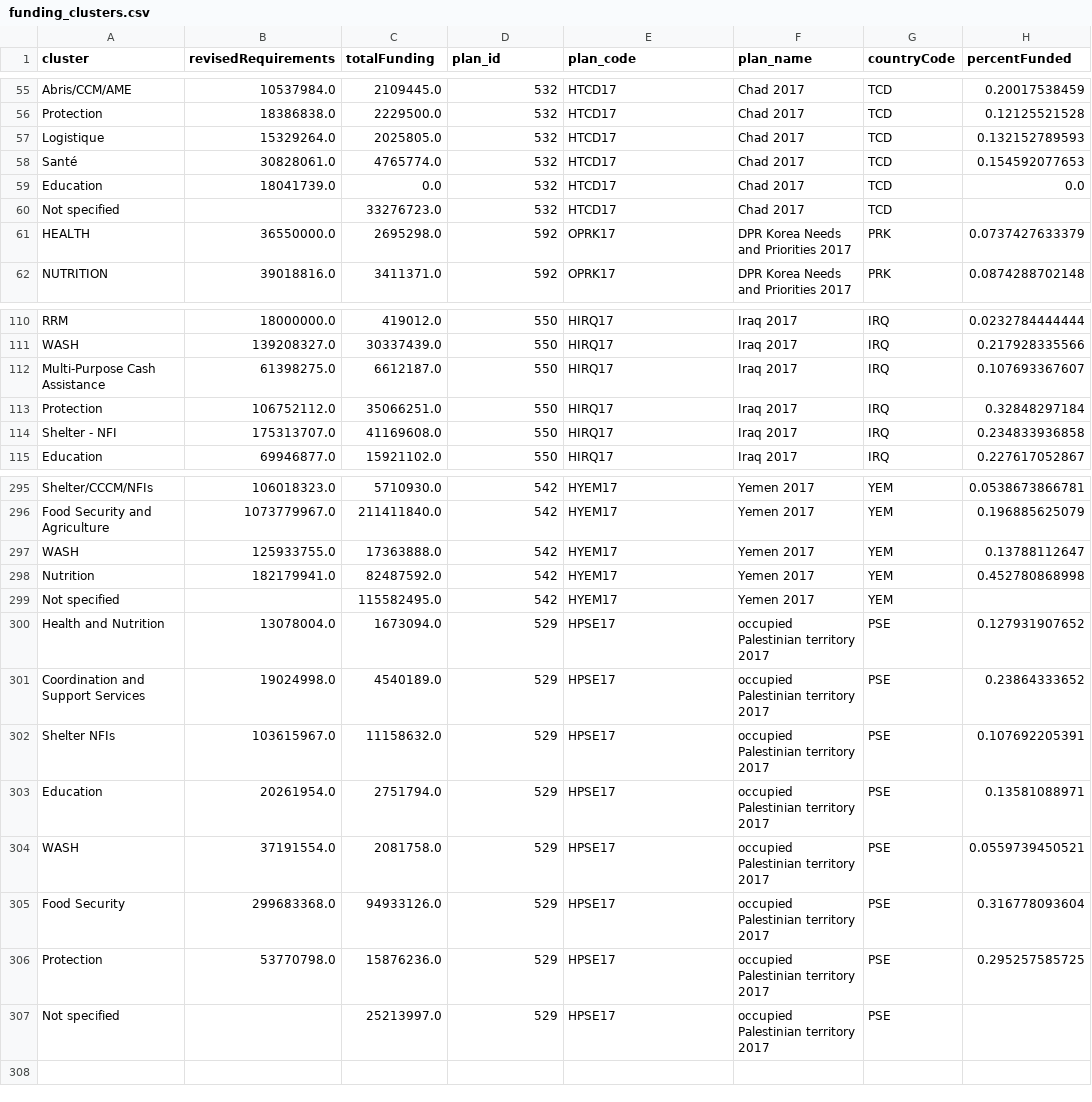
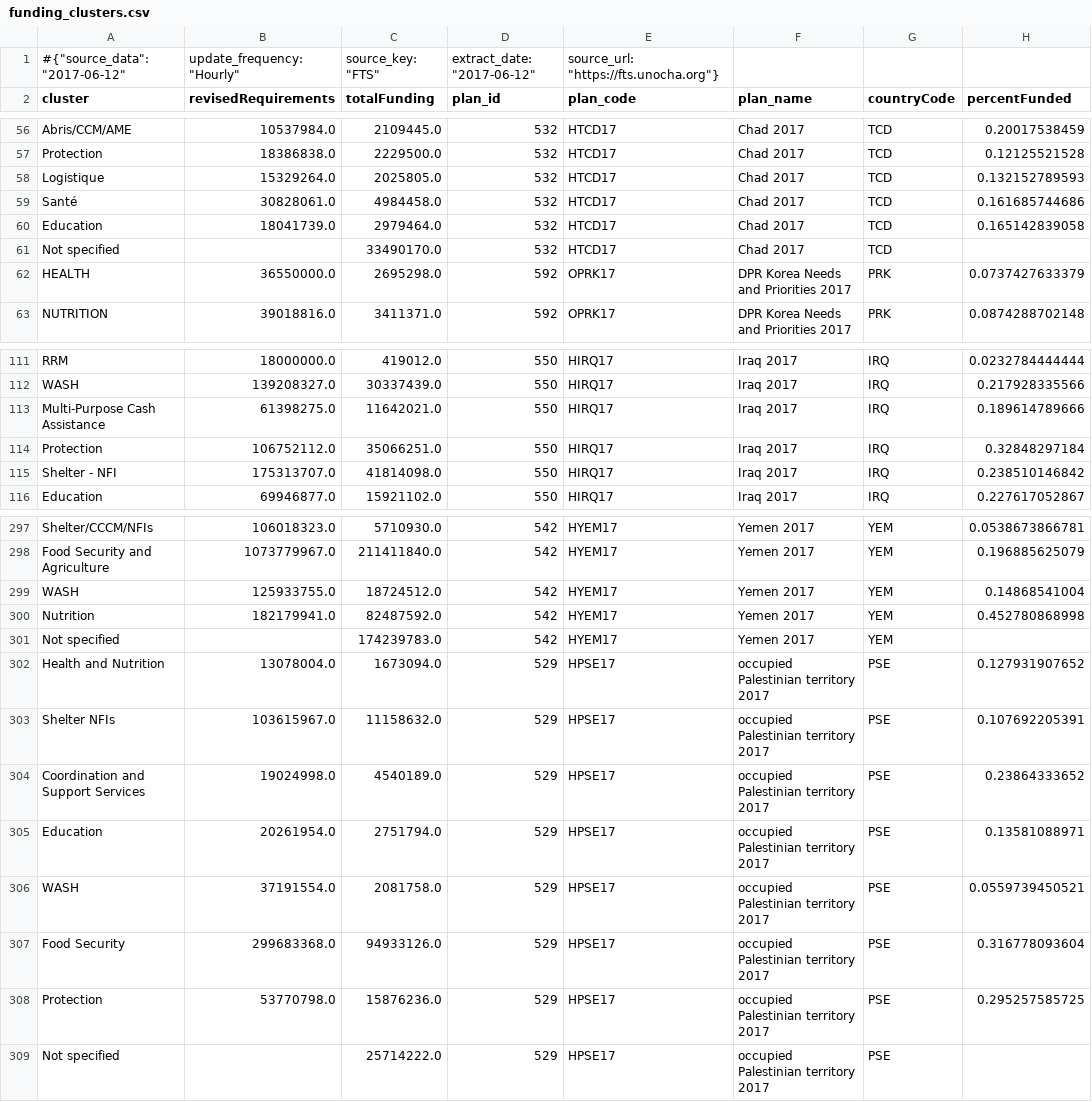
Before and after one commit to ONEcampaign/humanitarian-data-service, a CSV file: resources/data/derived/example/funding_clusters.csv, drawn as a sheet; only a part is shown, gaps mark what is left out; the diff covers the shown part only.

```diff
--- a/resources/data/derived/example/funding_clusters.csv
+++ b/resources/data/derived/example/funding_clusters.csv
@@ -1 +1,2 @@
+#{"source_data": "2017-06-12", "update_frequency": "Hourly", "source_key": "FTS", "extract_date": "2017-06-12", "source_url": "https://fts.unocha.org"}
 cluster,revisedRequirements,totalFunding,plan_id,plan_code,plan_name,countryCode,percentFunded
@@ -57,5 +58,5 @@ Protection,18386838.0,2229500.0,532,HTCD17,Chad 2017,TCD,0.12125521528
 Logistique,15329264.0,2025805.0,532,HTCD17,Chad 2017,TCD,0.132152789593
-Santé,30828061.0,4765774.0,532,HTCD17,Chad 2017,TCD,0.154592077653
-Education,18041739.0,0.0,532,HTCD17,Chad 2017,TCD,0.0
-Not specified,,33276723.0,532,HTCD17,Chad 2017,TCD,
+Santé,30828061.0,4984458.0,532,HTCD17,Chad 2017,TCD,0.161685744686
+Education,18041739.0,2979464.0,532,HTCD17,Chad 2017,TCD,0.165142839058
+Not specified,,33490170.0,532,HTCD17,Chad 2017,TCD,
 HEALTH,36550000.0,2695298.0,592,OPRK17,DPR Korea Needs and Priorities 2017,PRK,0.0737427633379
@@ -111,5 +112,5 @@ RRM,18000000.0,419012.0,550,HIRQ17,Iraq 2017,IRQ,0.0232784444444
 WASH,139208327.0,30337439.0,550,HIRQ17,Iraq 2017,IRQ,0.217928335566
-Multi-Purpose Cash Assistance,61398275.0,6612187.0,550,HIRQ17,Iraq 2017,IRQ,0.107693367607
+Multi-Purpose Cash Assistance,61398275.0,11642021.0,550,HIRQ17,Iraq 2017,IRQ,0.189614789666
 Protection,106752112.0,35066251.0,550,HIRQ17,Iraq 2017,IRQ,0.32848297184
-Shelter - NFI,175313707.0,41169608.0,550,HIRQ17,Iraq 2017,IRQ,0.234833936858
+Shelter - NFI,175313707.0,41814098.0,550,HIRQ17,Iraq 2017,IRQ,0.238510146842
 Education,69946877.0,15921102.0,550,HIRQ17,Iraq 2017,IRQ,0.227617052867
@@ -296,8 +298,8 @@ Shelter/CCCM/NFIs,106018323.0,5710930.0,542,HYEM17,Yemen 2017,YEM,0.053867386678
 Food Security and Agriculture,1073779967.0,211411840.0,542,HYEM17,Yemen 2017,YEM,0.196885625079
-WASH,125933755.0,17363888.0,542,HYEM17,Yemen 2017,YEM,0.13788112647
+WASH,125933755.0,18724512.0,542,HYEM17,Yemen 2017,YEM,0.14868541004
 Nutrition,182179941.0,82487592.0,542,HYEM17,Yemen 2017,YEM,0.452780868998
-Not specified,,115582495.0,542,HYEM17,Yemen 2017,YEM,
+Not specified,,174239783.0,542,HYEM17,Yemen 2017,YEM,
 Health and Nutrition,13078004.0,1673094.0,529,HPSE17,occupied Palestinian territory 2017,PSE,0.127931907652
+Shelter NFIs,103615967.0,11158632.0,529,HPSE17,occupied Palestinian territory 2017,PSE,0.107692205391
 Coordination and Support Services,19024998.0,4540189.0,529,HPSE17,occupied Palestinian territory 2017,PSE,0.23864333652
-Shelter NFIs,103615967.0,11158632.0,529,HPSE17,occupied Palestinian territory 2017,PSE,0.107692205391
 Education,20261954.0,2751794.0,529,HPSE17,occupied Palestinian territory 2017,PSE,0.13581088971
@@ -306,2 +308,2 @@ Food Security,299683368.0,94933126.0,529,HPSE17,occupied Palestinian territory 2
 Protection,53770798.0,15876236.0,529,HPSE17,occupied Palestinian territory 2017,PSE,0.295257585725
-Not specified,,25213997.0,529,HPSE17,occupied Palestinian territory 2017,PSE,
+Not specified,,25714222.0,529,HPSE17,occupied Palestinian territory 2017,PSE,
```
Also changed, not shown: 1 added row, 7 moved rows and 39 edited cells elsewhere in this file, resources/data/derived/example/funding_dest_countries.csv, resources/data/derived/example/funding_donors_appeal.csv, 5 other files.
